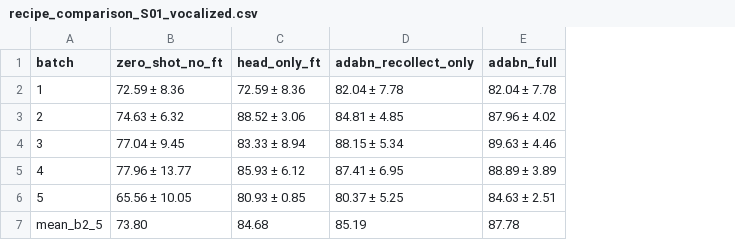
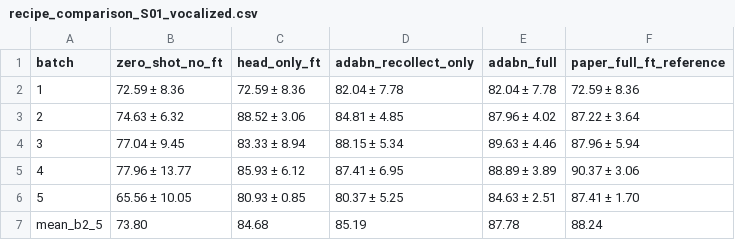
Before and after one commit to TKCW-W/SilentWear, a CSV file: PyTorch_for_On_Device/results/recipe_comparison_S01_vocalized.csv, drawn as a sheet; the diff names each change by its address in the sheet, - before the commit and + after, or states it on an @@ line.

Commit message:
results: add paper full-FT reference column to recipe comparison CSV

```diff
--- a/PyTorch_for_On_Device/results/recipe_comparison_S01_vocalized.csv
+++ b/PyTorch_for_On_Device/results/recipe_comparison_S01_vocalized.csv
+column F (paper_full_ft_reference), rows 2-7: 72.59 ± 8.36 | 87.22 ± 3.64 | 87.96 ± 5.94 | 90.37 ± 3.06 | 87.41 ± 1.70 | 88.24
```
